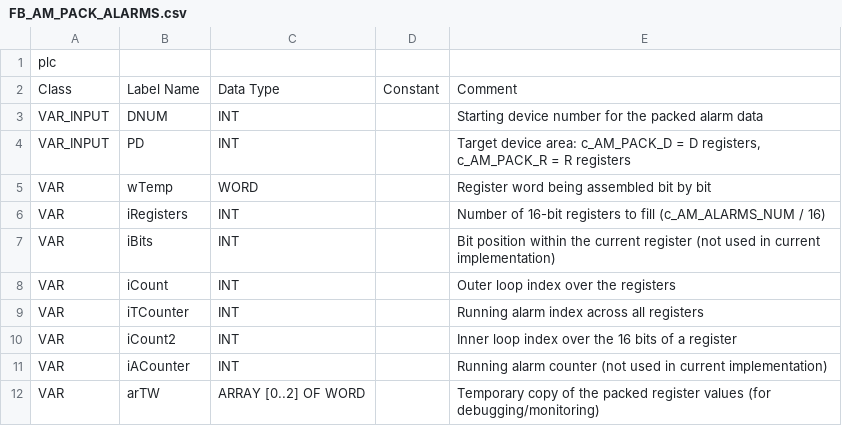
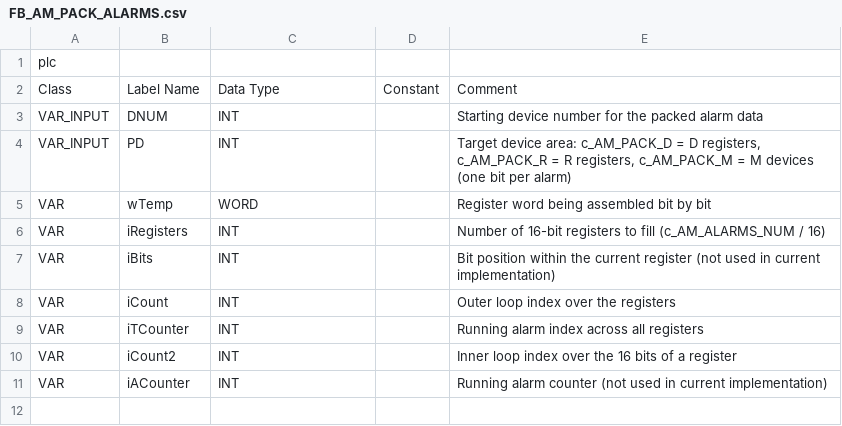
Before and after one commit to Serhioromano/gxw2-libraries, a CSV file: libraries/AlarmManager/POU/FB_AM_PACK_ALARMS.csv, drawn as a sheet; the diff names each change by its address in the sheet, - before the commit and + after, or states it on an @@ line.

```diff
--- a/libraries/AlarmManager/POU/FB_AM_PACK_ALARMS.csv
+++ b/libraries/AlarmManager/POU/FB_AM_PACK_ALARMS.csv
-E4: …= R registers
+E4: …= R registers, c_AM_PACK_M = M devices (one bit per alarm)
-row 12: VAR | arTW | ARRAY [0..2] OF WORD |  | Temporary copy of the packed register values (for debugging/monitoring)
```
Also changed, not shown: libraries/AlarmManager/POU/FB_AM_PACK_EVENTS.csv, libraries/AlarmManager/POU/GVL_AM.csv, 5 other files.
